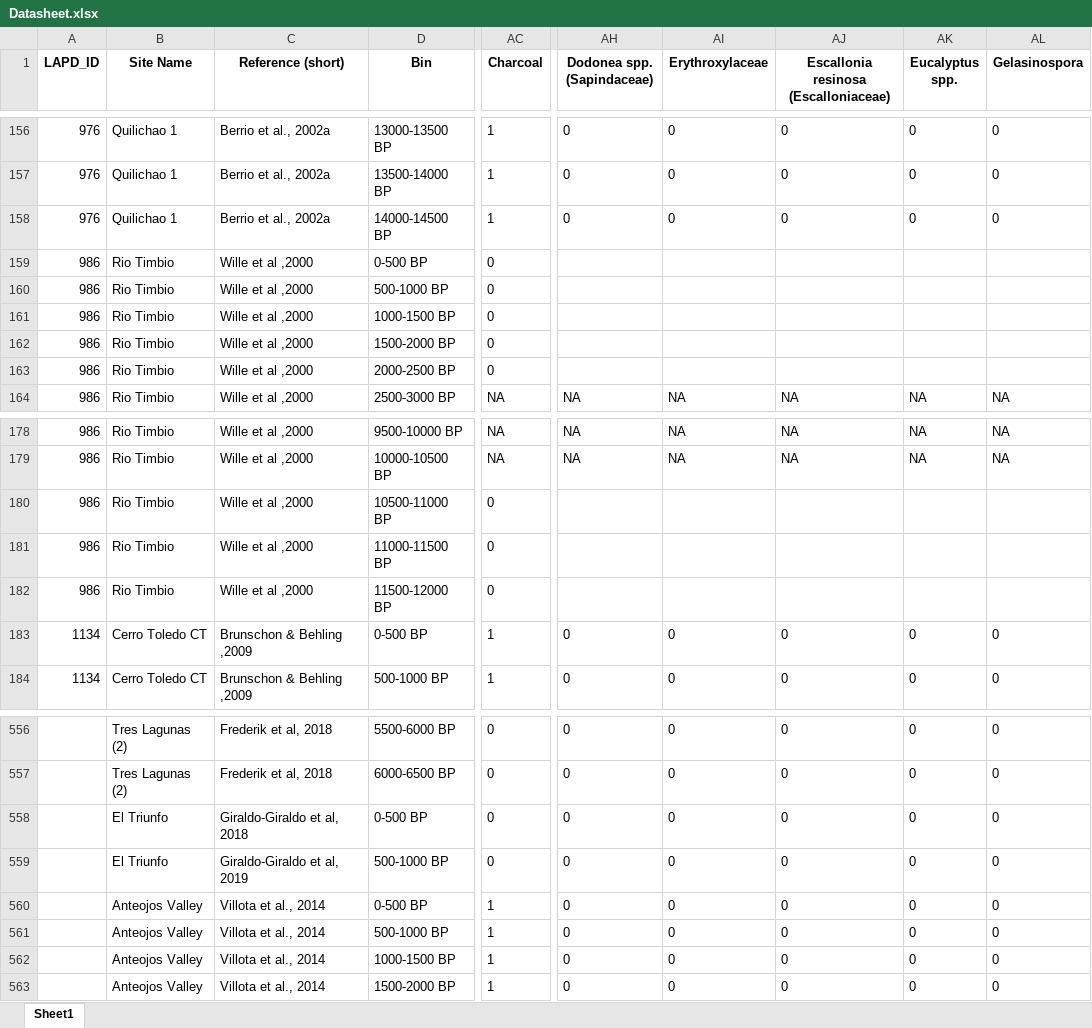
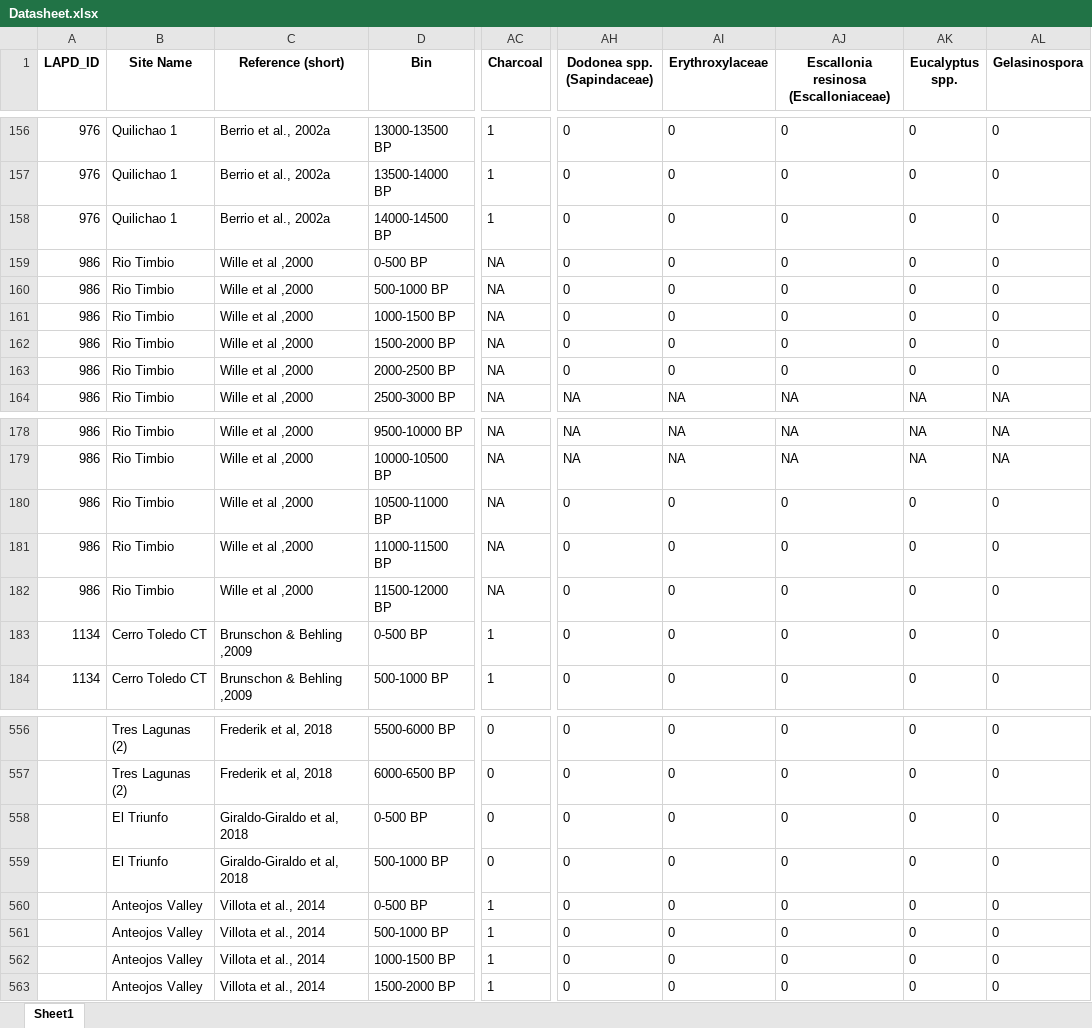
Before and after one commit to midoriyajima/humans-andes, an Excel workbook: data/Datasheet.xlsx, sheet Sheet1, drawn as a sheet; only a part is shown, gaps mark what is left out; values as stored, in another font and other column widths than the file's, no borders; the diff names each change by its address in the sheet, - before the commit and + after, or states it on an @@ line.

```diff
--- a/data/Datasheet.xlsx (sheet Sheet1)
+++ b/data/Datasheet.xlsx (sheet Sheet1)
-AC159:AC163 (Charcoal): 0
+AC159:AC163 (Charcoal): NA
-AH159:AH163 (Dodonea spp. (Sapindaceae)): (empty)
+AH159:AH163 (Dodonea spp. (Sapindaceae)): 0
-AI159:AI163 (Erythroxylaceae): (empty)
+AI159:AI163 (Erythroxylaceae): 0
-AJ159:AJ163: (empty)
+AJ159:AJ163: 0
-AK159:AK163 (Eucalyptus spp.): (empty)
+AK159:AK163 (Eucalyptus spp.): 0
-AL159:AL163 (Gelasinospora): (empty)
+AL159:AL163 (Gelasinospora): 0
-AC180:AC182 (Charcoal): 0
+AC180:AC182 (Charcoal): NA
-AH180:AH182 (Dodonea spp. (Sapindaceae)): (empty)
+AH180:AH182 (Dodonea spp. (Sapindaceae)): 0
-AI180:AI182 (Erythroxylaceae): (empty)
+AI180:AI182 (Erythroxylaceae): 0
-AJ180:AJ182: (empty)
+AJ180:AJ182: 0
-AK180:AK182 (Eucalyptus spp.): (empty)
+AK180:AK182 (Eucalyptus spp.): 0
-AL180:AL182 (Gelasinospora): (empty)
+AL180:AL182 (Gelasinospora): 0
-C559 (Reference (short)): Giraldo-Giraldo et al, 2019
+C559 (Reference (short)): Giraldo-Giraldo et al, 2018
```
Also changed, not shown: data/Datasheet_original.xlsx, data/Datasheet_shaved.xlsx, 19 other files.
